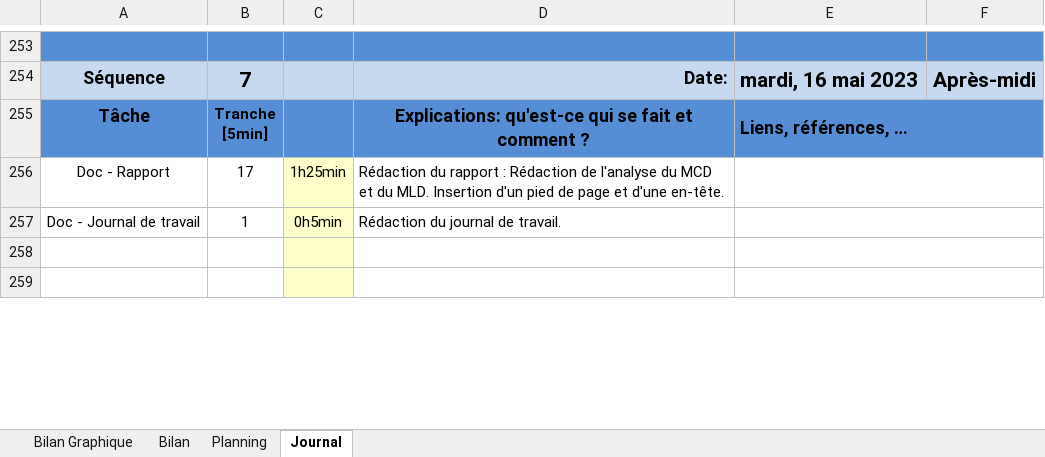
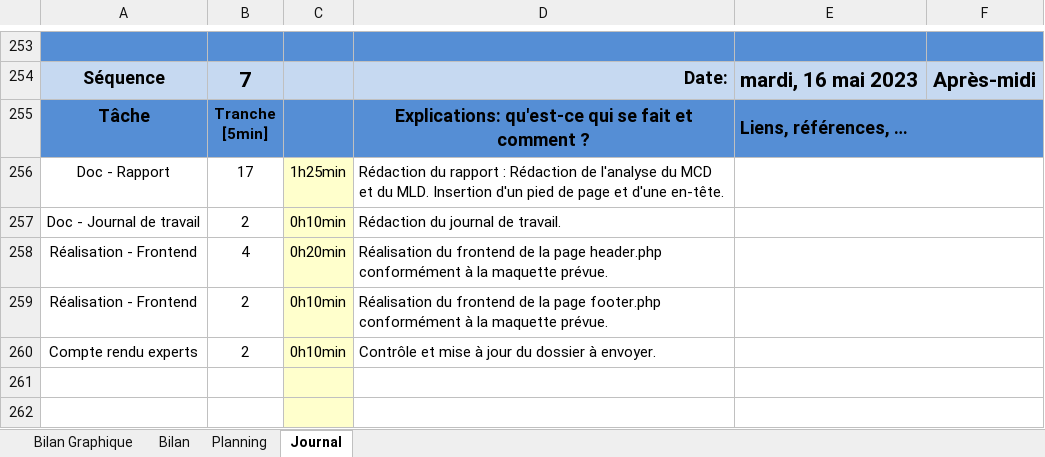
Before and after one commit to davassayah/TPI_David_Assayah_2023, an Excel workbook: doc/planification-jnltrav_David_Assayah.xlsm, sheet Journal, drawn as a sheet; only a part is shown, gaps mark what is left out; values as stored, in another font and other column widths than the file's, no borders; charts and pictures and conditional formats not drawn; 1 other sheet too large or unreadable and not compared; the diff covers the shown part only; the diff names each change by its address in the sheet, - before the commit and + after, or states it on an @@ line.

Commit message:
Réalisation du footer
Réalisation du frontend du footer conformément au concept de la maquette

```diff
--- a/doc/planification-jnltrav_David_Assayah.xlsm (sheet Journal)
+++ b/doc/planification-jnltrav_David_Assayah.xlsm (sheet Journal)
-B257: 1
+B257: 2
-C257: 0h5min
+C257: 0h10min
+row 258: Réalisation - Frontend | 4 | 0h20min | Réalisation du frontend de la page header.php conformément à la maquette prévue.
+row 259: Réalisation - Frontend | 2 | 0h10min | Réalisation du frontend de la page footer.php conformément à la maquette prévue.
+row 260: Compte rendu experts | 2 | 0h10min | Contrôle et mise à jour du dossier à envoyer.
```
Also changed, not shown: 3 removed rows and 4 edited cells elsewhere in this sheet, formulas that keep their value, charts or pictures, 3 other files.
